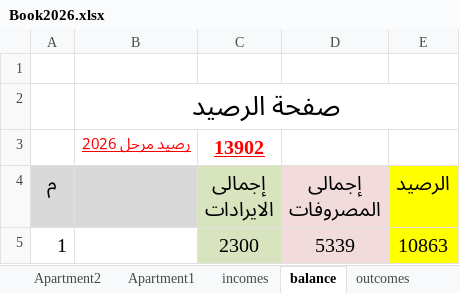
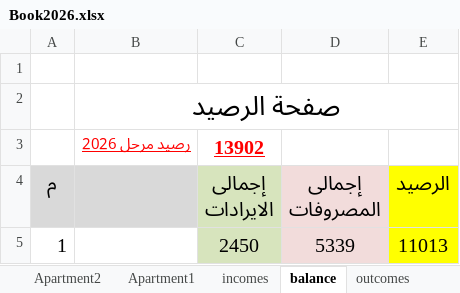
Before and after one commit to wmaa64/syana2024, an Excel workbook: Book2026.xlsx, sheet balance, drawn as a sheet; values as stored, in another font and other column widths than the file's, no borders; the diff names each change by its address in the sheet, - before the commit and + after, or states it on an @@ line.

```diff
--- a/Book2026.xlsx (sheet balance)
+++ b/Book2026.xlsx (sheet balance)
-C5 (إجمالى الايرادات): 2300
+C5 (إجمالى الايرادات): 2450
-E5 (الرصيد): 10863
+E5 (الرصيد): 11013
```
Also changed, not shown: sheet incomes, sheet payments, sheet Apartment1, sheet Monthly_payments.
